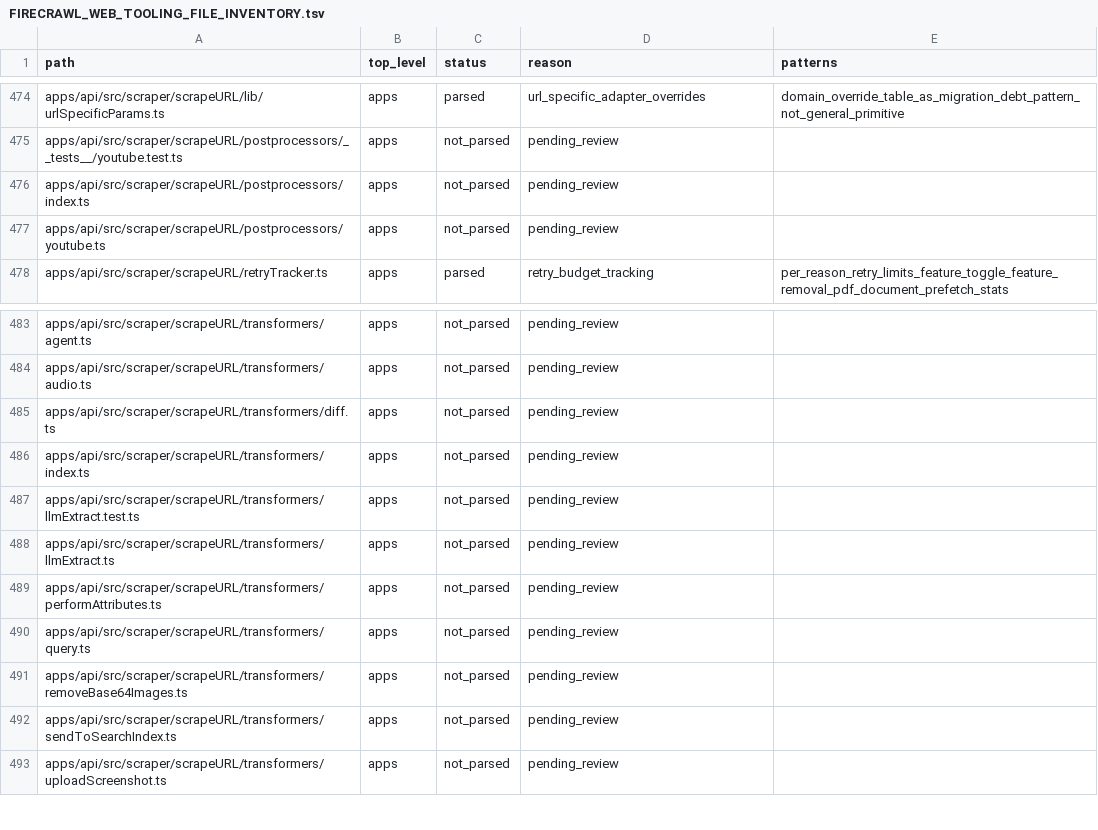
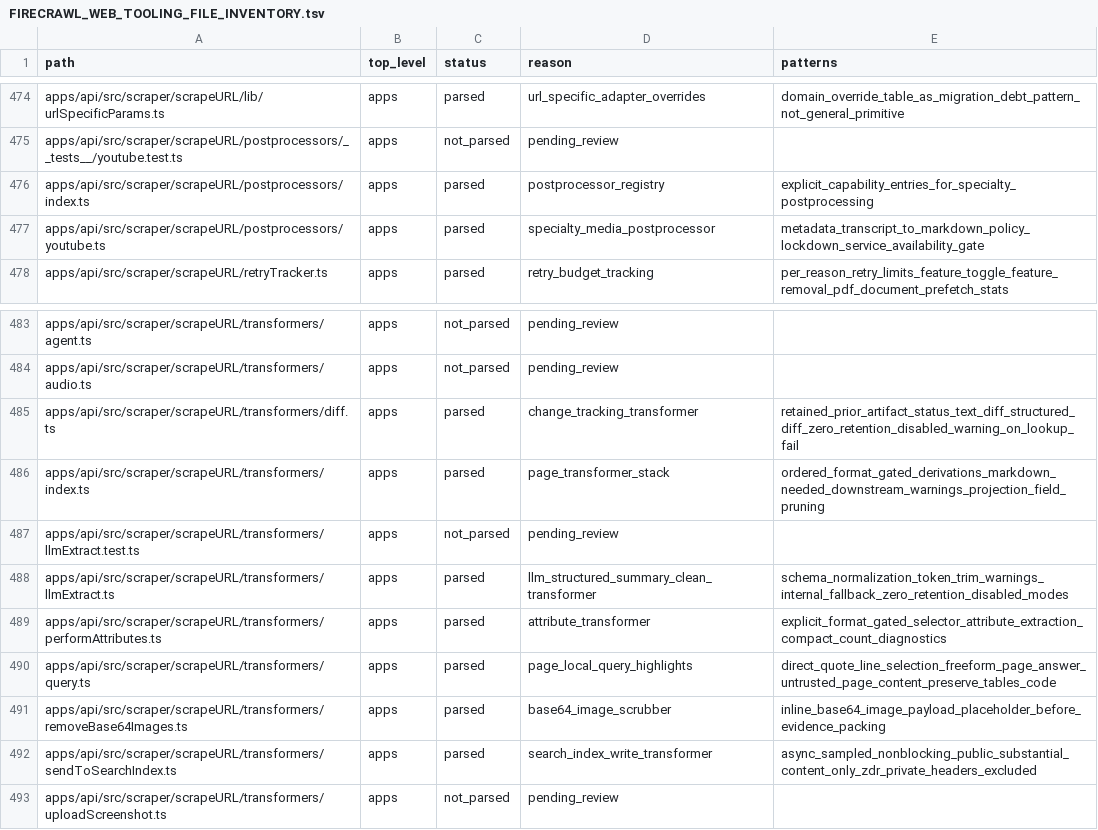
Before and after one commit to jakerslam/protheus, a TSV file: docs/workspace/FIRECRAWL_WEB_TOOLING_FILE_INVENTORY.tsv, drawn as a sheet; only a part is shown, gaps mark what is left out.

Commit message:
docs(web): assimilate firecrawl page transformation patterns

```diff
--- a/docs/workspace/FIRECRAWL_WEB_TOOLING_FILE_INVENTORY.tsv
+++ b/docs/workspace/FIRECRAWL_WEB_TOOLING_FILE_INVENTORY.tsv
@@ -475,4 +475,4 @@ apps/api/src/scraper/scrapeURL/lib/urlSpecificParams.ts	apps	parsed	url_specific
 apps/api/src/scraper/scrapeURL/postprocessors/__tests__/youtube.test.ts	apps	not_parsed	pending_review	
-apps/api/src/scraper/scrapeURL/postprocessors/index.ts	apps	not_parsed	pending_review	
-apps/api/src/scraper/scrapeURL/postprocessors/youtube.ts	apps	not_parsed	pending_review	
+apps/api/src/scraper/scrapeURL/postprocessors/index.ts	apps	parsed	postprocessor_registry	explicit_capability_entries_for_specialty_postprocessing
+apps/api/src/scraper/scrapeURL/postprocessors/youtube.ts	apps	parsed	specialty_media_postprocessor	metadata_transcript_to_markdown_policy_lockdown_service_availability_gate
 apps/api/src/scraper/scrapeURL/retryTracker.ts	apps	parsed	retry_budget_tracking	per_reason_retry_limits_feature_toggle_feature_removal_pdf_document_prefetch_stats
@@ -484,10 +484,10 @@ apps/api/src/scraper/scrapeURL/transformers/agent.ts	apps	not_parsed	pending_rev
 apps/api/src/scraper/scrapeURL/transformers/audio.ts	apps	not_parsed	pending_review	
-apps/api/src/scraper/scrapeURL/transformers/diff.ts	apps	not_parsed	pending_review	
-apps/api/src/scraper/scrapeURL/transformers/index.ts	apps	not_parsed	pending_review	
+apps/api/src/scraper/scrapeURL/transformers/diff.ts	apps	parsed	change_tracking_transformer	retained_prior_artifact_status_text_diff_structured_diff_zero_retention_disabled_warning_on_lookup_fail
+apps/api/src/scraper/scrapeURL/transformers/index.ts	apps	parsed	page_transformer_stack	ordered_format_gated_derivations_markdown_needed_downstream_warnings_projection_field_pruning
 apps/api/src/scraper/scrapeURL/transformers/llmExtract.test.ts	apps	not_parsed	pending_review	
-apps/api/src/scraper/scrapeURL/transformers/llmExtract.ts	apps	not_parsed	pending_review	
-apps/api/src/scraper/scrapeURL/transformers/performAttributes.ts	apps	not_parsed	pending_review	
-apps/api/src/scraper/scrapeURL/transformers/query.ts	apps	not_parsed	pending_review	
-apps/api/src/scraper/scrapeURL/transformers/removeBase64Images.ts	apps	not_parsed	pending_review	
-apps/api/src/scraper/scrapeURL/transformers/sendToSearchIndex.ts	apps	not_parsed	pending_review	
+apps/api/src/scraper/scrapeURL/transformers/llmExtract.ts	apps	parsed	llm_structured_summary_clean_transformer	schema_normalization_token_trim_warnings_internal_fallback_zero_retention_disabled_modes
+apps/api/src/scraper/scrapeURL/transformers/performAttributes.ts	apps	parsed	attribute_transformer	explicit_format_gated_selector_attribute_extraction_compact_count_diagnostics
+apps/api/src/scraper/scrapeURL/transformers/query.ts	apps	parsed	page_local_query_highlights	direct_quote_line_selection_freeform_page_answer_untrusted_page_content_preserve_tables_code
+apps/api/src/scraper/scrapeURL/transformers/removeBase64Images.ts	apps	parsed	base64_image_scrubber	inline_base64_image_payload_placeholder_before_evidence_packing
+apps/api/src/scraper/scrapeURL/transformers/sendToSearchIndex.ts	apps	parsed	search_index_write_transformer	async_sampled_nonblocking_public_substantial_content_only_zdr_private_headers_excluded
 apps/api/src/scraper/scrapeURL/transformers/uploadScreenshot.ts	apps	not_parsed	pending_review	
```
Also changed, not shown: 3 other files.
